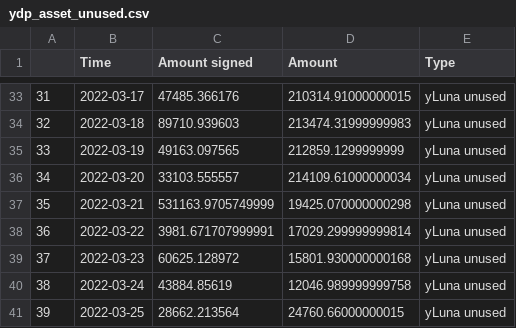
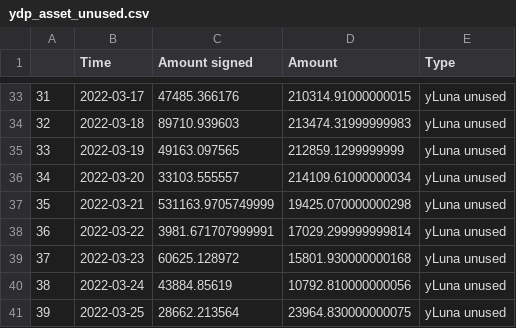
Before and after one commit to IncioMan/prism_analytics, a CSV file: data/processed/ydp_asset_unused.csv, drawn as a sheet; only a part is shown, gaps mark what is left out.

```diff
--- a/data/processed/ydp_asset_unused.csv
+++ b/data/processed/ydp_asset_unused.csv
@@ -39,3 +39,3 @@
 37,2022-03-23,60625.128972,15801.930000000168,yLuna unused
-38,2022-03-24,43884.85619,12046.989999999758,yLuna unused
-39,2022-03-25,28662.213564,24760.66000000015,yLuna unused
+38,2022-03-24,43884.85619,10792.810000000056,yLuna unused
+39,2022-03-25,28662.213564,23964.830000000075,yLuna unused
```
Also changed, not shown: data/processed/pdp_asset_unused.csv, data/processed/pdp_asset_used.csv, 9 other files.
